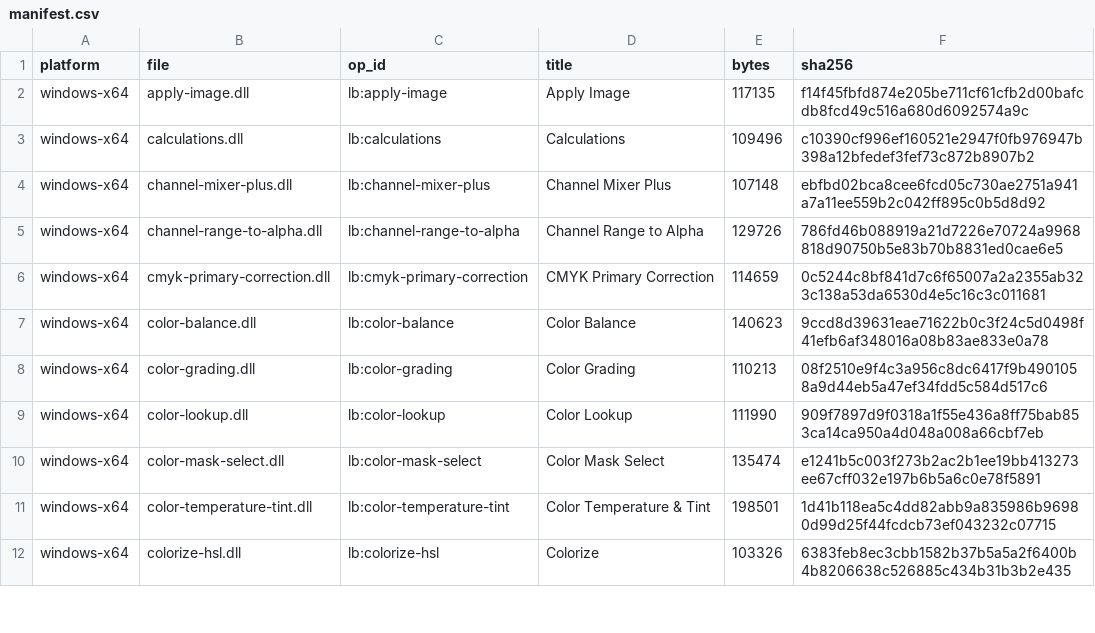
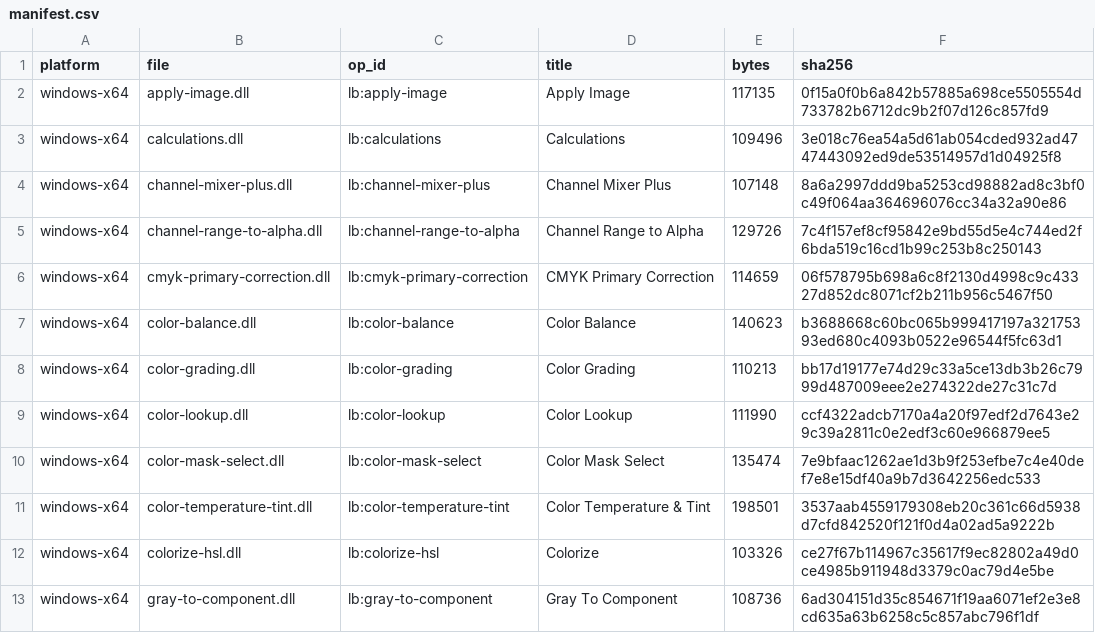
Before and after one commit to SuperMrWang-DEV/gegl-color-ops, a CSV file: dist/manifest.csv, drawn as a sheet; only a part is shown; the diff covers the shown part only.

Commit message:
feat(gray-to-component): 通道灰度调色工作流的编码器
新增 lb:gray-to-component，8 个模式把分量灰度重新编码成携带该分量的
彩色层，供 GIMP 3 分量混合模式精确还原（编码公式由 hsl-cal 恒等往返
校准实验确定，见 hsl-cal/RESULTS.md）：

- hue        hsl_to_rgb(g*360, S=1, L=0.5) —— 饱和度亮度拉满的色相轮
- saturation hsv_to_rgb(sat_hue, g, V=1)   —— HSV 语义（HSL 的 S 喂
             Saturation 模式误差 214/255，必须换算）
- lightness  Lab(g*100, 0, 0) 直写
- red/green/blue  (g,0,0) 等单通道，配 Lighten 叠合还原
- lch-hue    Lab(L, C·cos(h), C·sin(h))，h=g*360 —— HSL 色相与 CIE 色相
             不可线性互转（直接喂 LCh Hue 误差 139/255）
- lch-chroma Lab(L, g·chroma_scale, h0)，chroma_scale 默认 100 与 GIMP
             分解量程一致，sRGB 蓝/品红 C 可达 ~130 时可调大

工程要点：输出钉成 CIE Lab alpha float——Lab/LCh 模式零转换直写
（a=C·cos h、b=C·sin h 即 LCh 定义式），HSL/RGB 模式用 babl_fish 整行
转 Lab（与 GIMP 内部转换同源，不自实现转换）；无 aux pad，可直接作
非破坏滤镜挂灰度层；透明像素保持透明。

验证 tools/check_gray_to_component.py 23/23：
- A 公式对拍（17 级灰度斜坡 × 8 模式 × 默认/非默认参数 + 端点语义 +
  透明透传）
- B 恒等往返（24 探针分解→编码→混合还原，全部 ≤2/255）：hue→Hue、
  saturation→Saturation、lightness→LCh Lightness、lch-hue→LCh Hue、
  lch-chroma→LCh Chroma（量程 100/132 两档）、RGB→Lighten、H+S 串联

配套：演示图 tools/demo_gray_to_component.py（8 模式渐变对照表）、
算子 README（含工作流与校准结论）、meson/菜单分组/主 README/CI/dist
计数 23→24；顺带清掉 GIMP 插件目录里改名遗留的 levels-ps.dll /
vibrance-ps.dll（消除重复注册警告）。

验证：build 24/24、smoke 24/24、install --verify 全部注册。\n

```diff
--- a/dist/manifest.csv
+++ b/dist/manifest.csv
@@ -1,12 +1,13 @@
 platform,file,op_id,title,bytes,sha256
-windows-x64,apply-image.dll,lb:apply-image,Apply Image,117135,f14f45fbfd874e205be711cf61cfb2d00bafcdb8fcd49c516a680d6092574a9c
-windows-x64,calculations.dll,lb:calculations,Calculations,109496,c10390cf996ef160521e2947f0fb976947b398a12bfedef3fef73c872b8907b2
-windows-x64,channel-mixer-plus.dll,lb:channel-mixer-plus,Channel Mixer Plus,107148,ebfbd02bca8cee6fcd05c730ae2751a941a7a11ee559b2c042ff895c0b5d8d92
-windows-x64,channel-range-to-alpha.dll,lb:channel-range-to-alpha,Channel Range to Alpha,129726,786fd46b088919a21d7226e70724a9968818d90750b5e83b70b8831ed0cae6e5
-windows-x64,cmyk-primary-correction.dll,lb:cmyk-primary-correction,CMYK Primary Correction,114659,0c5244c8bf841d7c6f65007a2a2355ab323c138a53da6530d4e5c16c3c011681
-windows-x64,color-balance.dll,lb:color-balance,Color Balance,140623,9ccd8d39631eae71622b0c3f24c5d0498f41efb6af348016a08b83ae833e0a78
-windows-x64,color-grading.dll,lb:color-grading,Color Grading,110213,08f2510e9f4c3a956c8dc6417f9b4901058a9d44eb5a47ef34fdd5c584d517c6
-windows-x64,color-lookup.dll,lb:color-lookup,Color Lookup,111990,909f7897d9f0318a1f55e436a8ff75bab853ca14ca950a4d048a008a66cbf7eb
-windows-x64,color-mask-select.dll,lb:color-mask-select,Color Mask Select,135474,e1241b5c003f273b2ac2b1ee19bb413273ee67cff032e197b6b5a6c0e78f5891
-windows-x64,color-temperature-tint.dll,lb:color-temperature-tint,Color Temperature & Tint,198501,1d41b118ea5c4dd82abb9a835986b96980d99d25f44fcdcb73ef043232c07715
-windows-x64,colorize-hsl.dll,lb:colorize-hsl,Colorize,103326,6383feb8ec3cbb1582b37b5a5a2f6400b4b8206638c526885c434b31b3b2e435
+windows-x64,apply-image.dll,lb:apply-image,Apply Image,117135,0f15a0f0b6a842b57885a698ce5505554d733782b6712dc9b2f07d126c857fd9
+windows-x64,calculations.dll,lb:calculations,Calculations,109496,3e018c76ea54a5d61ab054cded932ad4747443092ed9de53514957d1d04925f8
+windows-x64,channel-mixer-plus.dll,lb:channel-mixer-plus,Channel Mixer Plus,107148,8a6a2997ddd9ba5253cd98882ad8c3bf0c49f064aa364696076cc34a32a90e86
+windows-x64,channel-range-to-alpha.dll,lb:channel-range-to-alpha,Channel Range to Alpha,129726,7c4f157ef8cf95842e9bd55d5e4c744ed2f6bda519c16cd1b99c253b8c250143
+windows-x64,cmyk-primary-correction.dll,lb:cmyk-primary-correction,CMYK Primary Correction,114659,06f578795b698a6c8f2130d4998c9c43327d852dc8071cf2b211b956c5467f50
+windows-x64,color-balance.dll,lb:color-balance,Color Balance,140623,b3688668c60bc065b999417197a32175393ed680c4093b0522e96544f5fc63d1
+windows-x64,color-grading.dll,lb:color-grading,Color Grading,110213,bb17d19177e74d29c33a5ce13db3b26c7999d487009eee2e274322de27c31c7d
+windows-x64,color-lookup.dll,lb:color-lookup,Color Lookup,111990,ccf4322adcb7170a4a20f97edf2d7643e29c39a2811c0e2edf3c60e966879ee5
+windows-x64,color-mask-select.dll,lb:color-mask-select,Color Mask Select,135474,7e9bfaac1262ae1d3b9f253efbe7c4e40def7e8e15df40a9b7d3642256edc533
+windows-x64,color-temperature-tint.dll,lb:color-temperature-tint,Color Temperature & Tint,198501,3537aab4559179308eb20c361c66d5938d7cfd842520f121f0d4a02ad5a9222b
+windows-x64,colorize-hsl.dll,lb:colorize-hsl,Colorize,103326,ce27f67b114967c35617f9ec82802a49d0ce4985b911948d3379c0ac79d4e5be
+windows-x64,gray-to-component.dll,lb:gray-to-component,Gray To Component,108736,6ad304151d35c854671f19aa6071ef2e3e8cd635a63b6258c5c857abc796f1df
```
Also changed, not shown: 12 edited cells elsewhere in this file, 34 other files.
